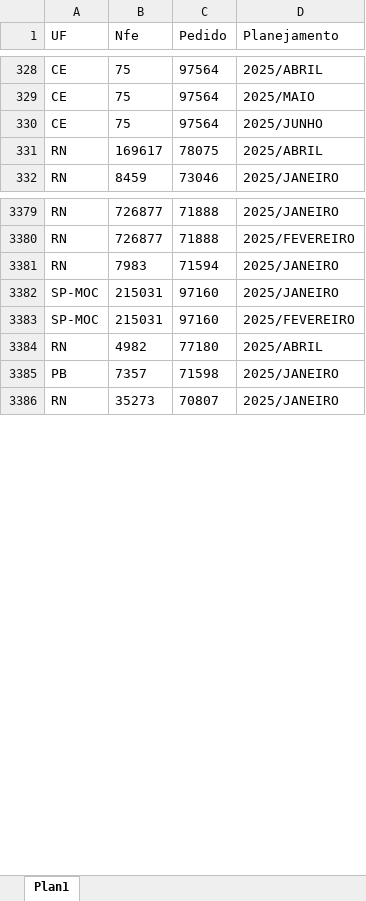
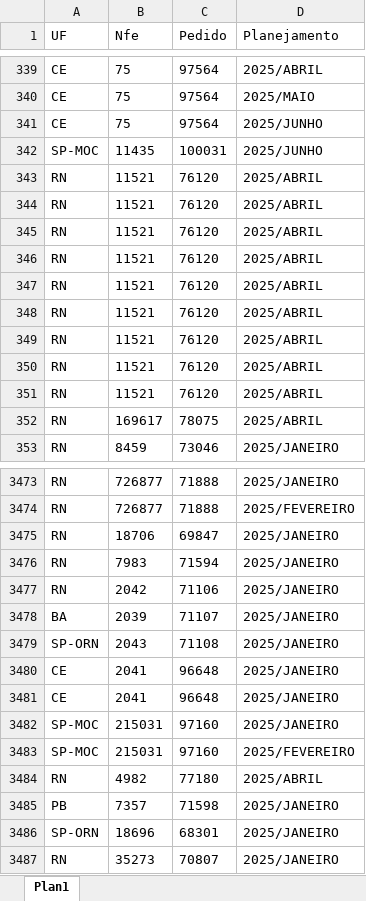
Before and after one commit to joaoweverton2/Projeto-Recebimento-de-Notas, an Excel workbook: data/Base_de_notas.xlsx, sheet Plan1, drawn as a sheet; only a part is shown, gaps mark what is left out; values as stored, in another font and other column widths than the file's, no borders; table styles not drawn; the diff covers the shown part only; the diff names each change by its address in the sheet, - before the commit and + after, or states it on an @@ line.

```diff
--- a/data/Base_de_notas.xlsx (sheet Plan1)
+++ b/data/Base_de_notas.xlsx (sheet Plan1)
+row 342: SP-MOC | 11435 | 100031 | 2025/JUNHO
+row 343: RN | 11521 | 76120 | 2025/ABRIL
+row 344: RN | 11521 | 76120 | 2025/ABRIL
+row 345: RN | 11521 | 76120 | 2025/ABRIL
+row 346: RN | 11521 | 76120 | 2025/ABRIL
+row 347: RN | 11521 | 76120 | 2025/ABRIL
+row 348: RN | 11521 | 76120 | 2025/ABRIL
+row 349: RN | 11521 | 76120 | 2025/ABRIL
+row 350: RN | 11521 | 76120 | 2025/ABRIL
+row 351: RN | 11521 | 76120 | 2025/ABRIL
+row 3475: RN | 18706 | 69847 | 2025/JANEIRO
+row 3477: RN | 2042 | 71106 | 2025/JANEIRO
+row 3478: BA | 2039 | 71107 | 2025/JANEIRO
+row 3479: SP-ORN | 2043 | 71108 | 2025/JANEIRO
+row 3480: CE | 2041 | 96648 | 2025/JANEIRO
+row 3481: CE | 2041 | 96648 | 2025/JANEIRO
+row 3486: SP-ORN | 18696 | 68301 | 2025/JANEIRO
```
Also changed, not shown: 85 added rows and 5 moved rows elsewhere in this sheet, 1 other file.
